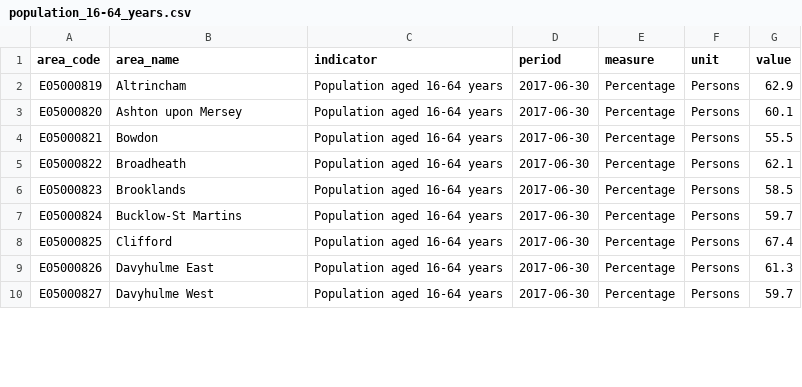
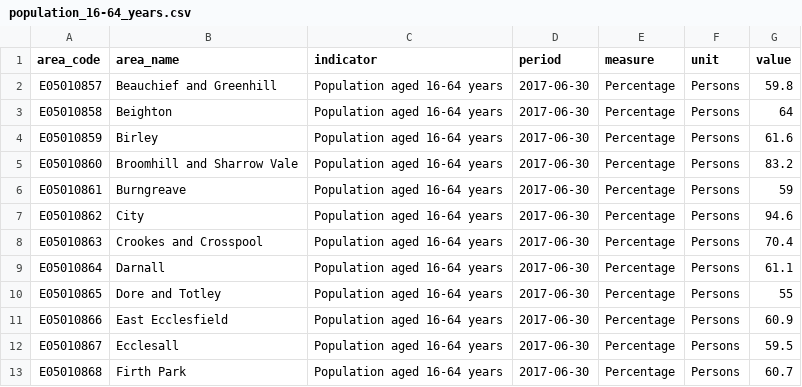
Before and after one commit to laurie-platt/ward_profiler, a CSV file: data/demographics/data/population_16-64_years.csv, drawn as a sheet; only a part is shown; the diff covers the shown part only.

```diff
--- a/data/demographics/data/population_16-64_years.csv
+++ b/data/demographics/data/population_16-64_years.csv
@@ -1,10 +1,13 @@
 area_code,area_name,indicator,period,measure,unit,value
-E05000819,Altrincham,Population aged 16-64 years,2017-06-30,Percentage,Persons,62.9
-E05000820,Ashton upon Mersey,Population aged 16-64 years,2017-06-30,Percentage,Persons,60.1
-E05000821,Bowdon,Population aged 16-64 years,2017-06-30,Percentage,Persons,55.5
-E05000822,Broadheath,Population aged 16-64 years,2017-06-30,Percentage,Persons,62.1
-E05000823,Brooklands,Population aged 16-64 years,2017-06-30,Percentage,Persons,58.5
-E05000824,Bucklow-St Martins,Population aged 16-64 years,2017-06-30,Percentage,Persons,59.7
-E05000825,Clifford,Population aged 16-64 years,2017-06-30,Percentage,Persons,67.4
-E05000826,Davyhulme East,Population aged 16-64 years,2017-06-30,Percentage,Persons,61.3
-E05000827,Davyhulme West,Population aged 16-64 years,2017-06-30,Percentage,Persons,59.7
+E05010857,Beauchief and Greenhill,Population aged 16-64 years,2017-06-30,Percentage,Persons,59.8
+E05010858,Beighton,Population aged 16-64 years,2017-06-30,Percentage,Persons,64
+E05010859,Birley,Population aged 16-64 years,2017-06-30,Percentage,Persons,61.6
+E05010860,Broomhill and Sharrow Vale,Population aged 16-64 years,2017-06-30,Percentage,Persons,83.2
+E05010861,Burngreave,Population aged 16-64 years,2017-06-30,Percentage,Persons,59
+E05010862,City,Population aged 16-64 years,2017-06-30,Percentage,Persons,94.6
+E05010863,Crookes and Crosspool,Population aged 16-64 years,2017-06-30,Percentage,Persons,70.4
+E05010864,Darnall,Population aged 16-64 years,2017-06-30,Percentage,Persons,61.1
+E05010865,Dore and Totley,Population aged 16-64 years,2017-06-30,Percentage,Persons,55
+E05010866,East Ecclesfield,Population aged 16-64 years,2017-06-30,Percentage,Persons,60.9
+E05010867,Ecclesall,Population aged 16-64 years,2017-06-30,Percentage,Persons,59.5
+E05010868,Firth Park,Population aged 16-64 years,2017-06-30,Percentage,Persons,60.7
```
Also changed, not shown: 4 added rows and 35 edited cells elsewhere in this file, data/demographics/data/population_0-15_years.csv, data/demographics/data/population_20-44_years.csv, 16 other files.
